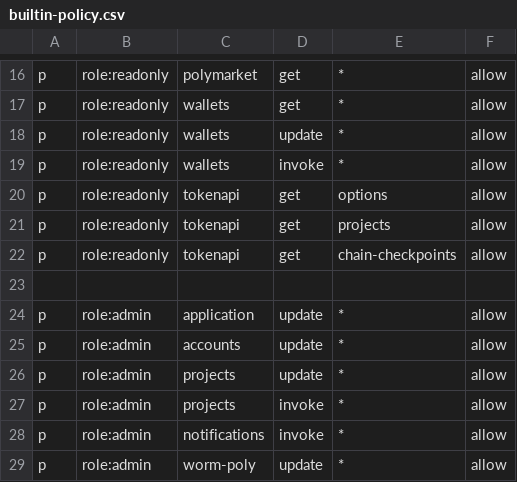
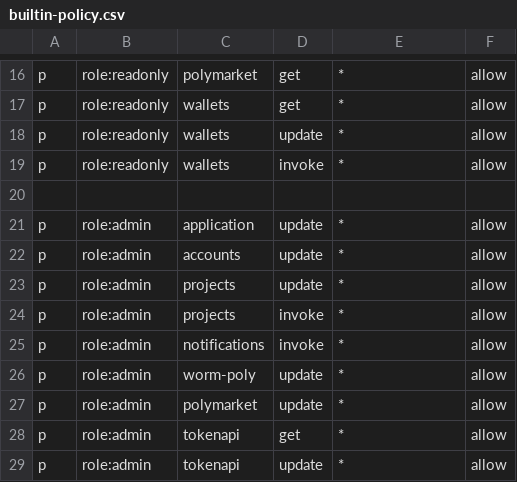
Before and after one commit to useryege/athena-o, a CSV file: assets/builtin-policy.csv, drawn as a sheet; only a part is shown, gaps mark what is left out; the shorter side is filled out with more unchanged rows.

```diff
--- a/assets/builtin-policy.csv
+++ b/assets/builtin-policy.csv
@@ -19,5 +19,2 @@ p, role:readonly, wallets, update, *, allow
 p, role:readonly, wallets, invoke, *, allow
-p, role:readonly, tokenapi, get, options, allow
-p, role:readonly, tokenapi, get, projects, allow
-p, role:readonly, tokenapi, get, chain-checkpoints, allow
 
```
Also changed, not shown: 2 other files.
